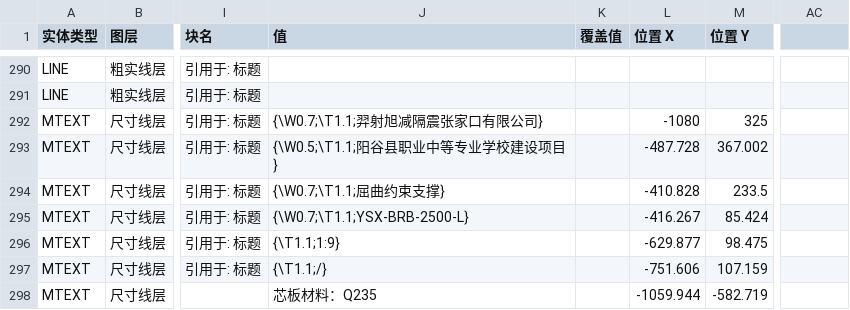
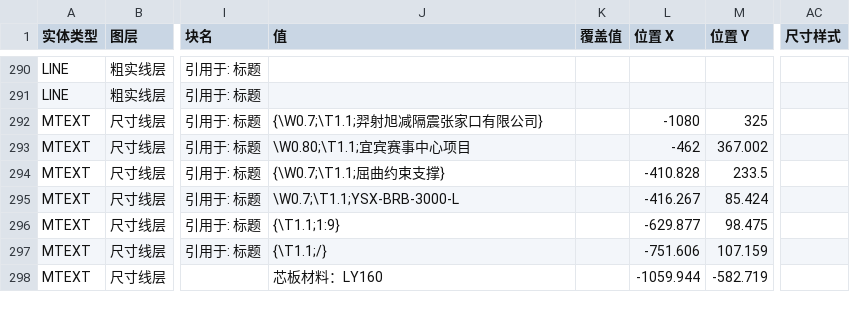
Before and after one commit to Tianhuanyunfei/CAD-change, a CSV file: design/data/王工.csv, drawn as a sheet; only a part is shown, gaps mark what is left out; the diff covers the shown part only; the diff names each change by its address in the sheet, - before the commit and + after, or states it on an @@ line.

```diff
--- a/design/data/王工.csv
+++ b/design/data/王工.csv
-AC1: (empty)
+AC1: 尺寸样式
-J293 (值): {\W0.5;\T1.1;阳谷县职业中等专业学校建设项目}
+J293 (值): \W0.80;\T1.1;宜宾赛事中心项目
-L293 (位置 X): -487.728
+L293 (位置 X): -462
-J295 (值): {\W0.7;\T1.1;YSX-BRB-2500-L}
+J295 (值): \W0.7;\T1.1;YSX-BRB-3000-L
-J298 (值): 芯板材料：Q235
+J298 (值): 芯板材料：LY160
```
Also changed, not shown: 6 added rows and 62 edited cells elsewhere in this file, design/data/十一.csv, design/data/王一.csv, 14 other files.
